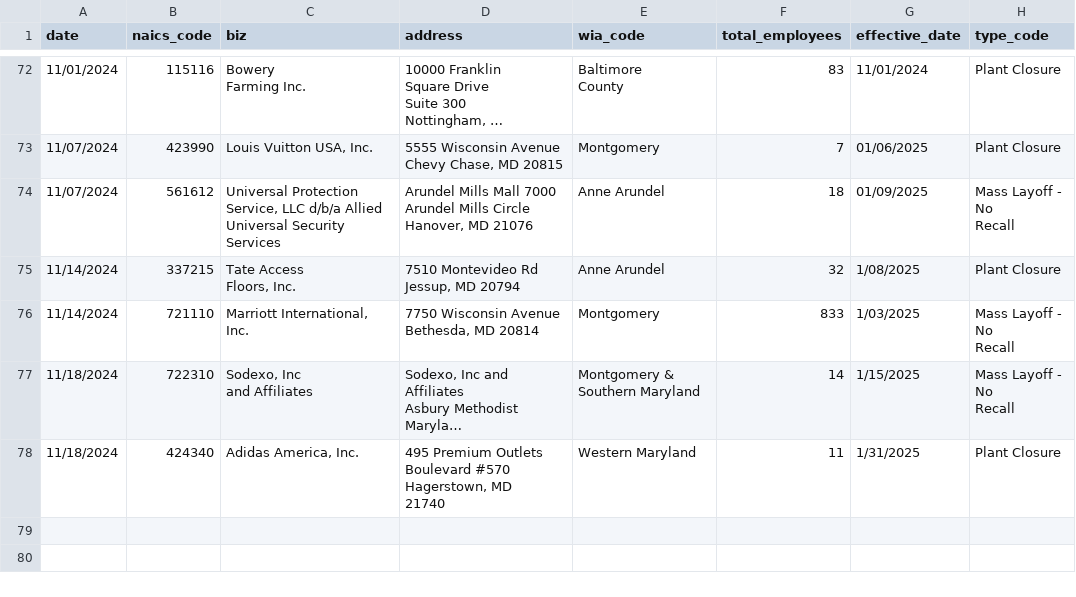
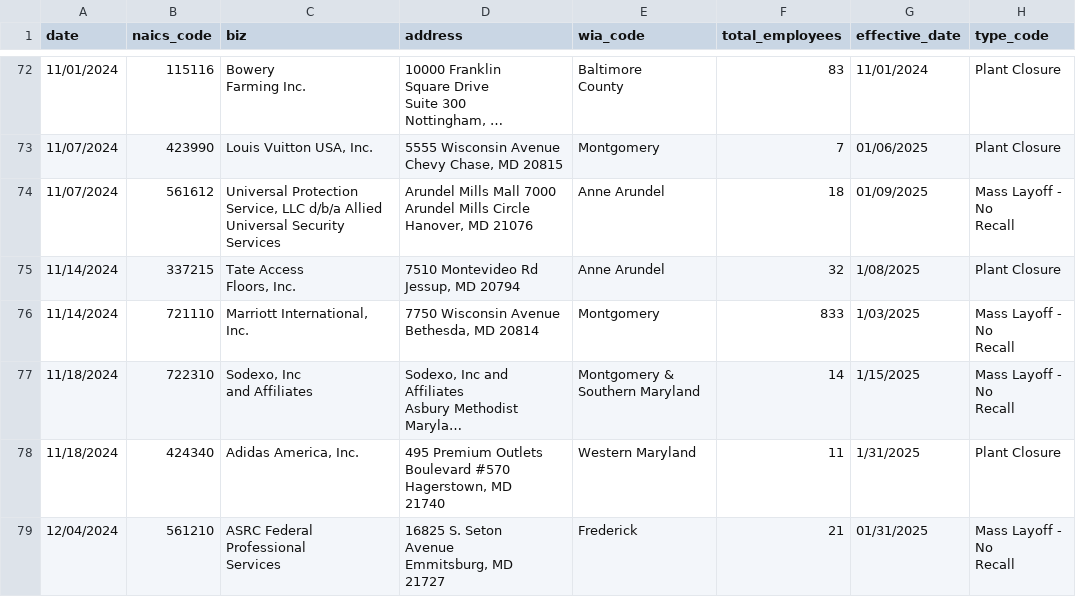
Before and after one commit to aadittambe/first-nicar-github-scraper, a CSV file: warn-data.csv, drawn as a sheet; only a part is shown, gaps mark what is left out; long unchanged cells end in ….

```diff
--- a/warn-data.csv
+++ b/warn-data.csv
@@ -362 +362,8 @@ Hagerstown, MD
 21740",Western Maryland,11,1/31/2025,Plant Closure
+12/04/2024,561210,"ASRC Federal
+Professional
+Services","16825 S. Seton
+Avenue
+Emmitsburg, MD
+21727",Frederick,21,01/31/2025,"Mass Layoff - No
+Recall"
```
